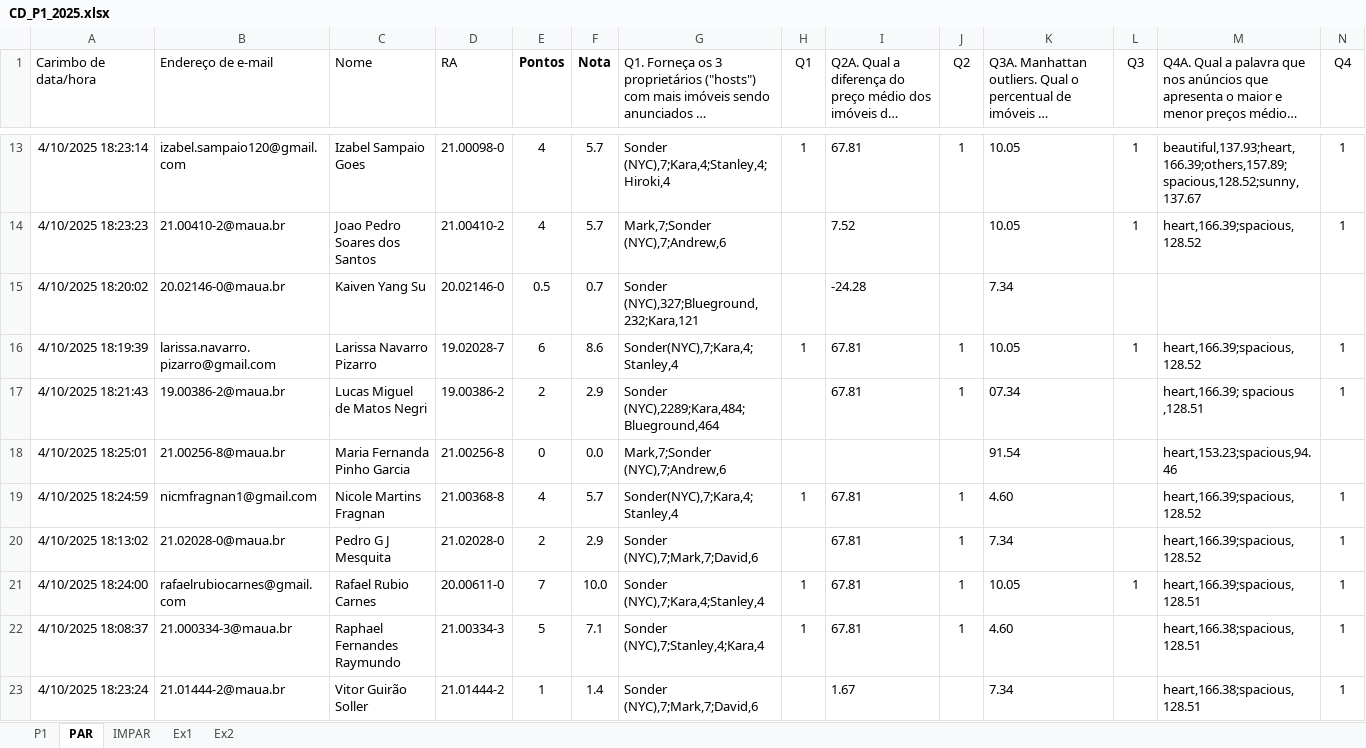
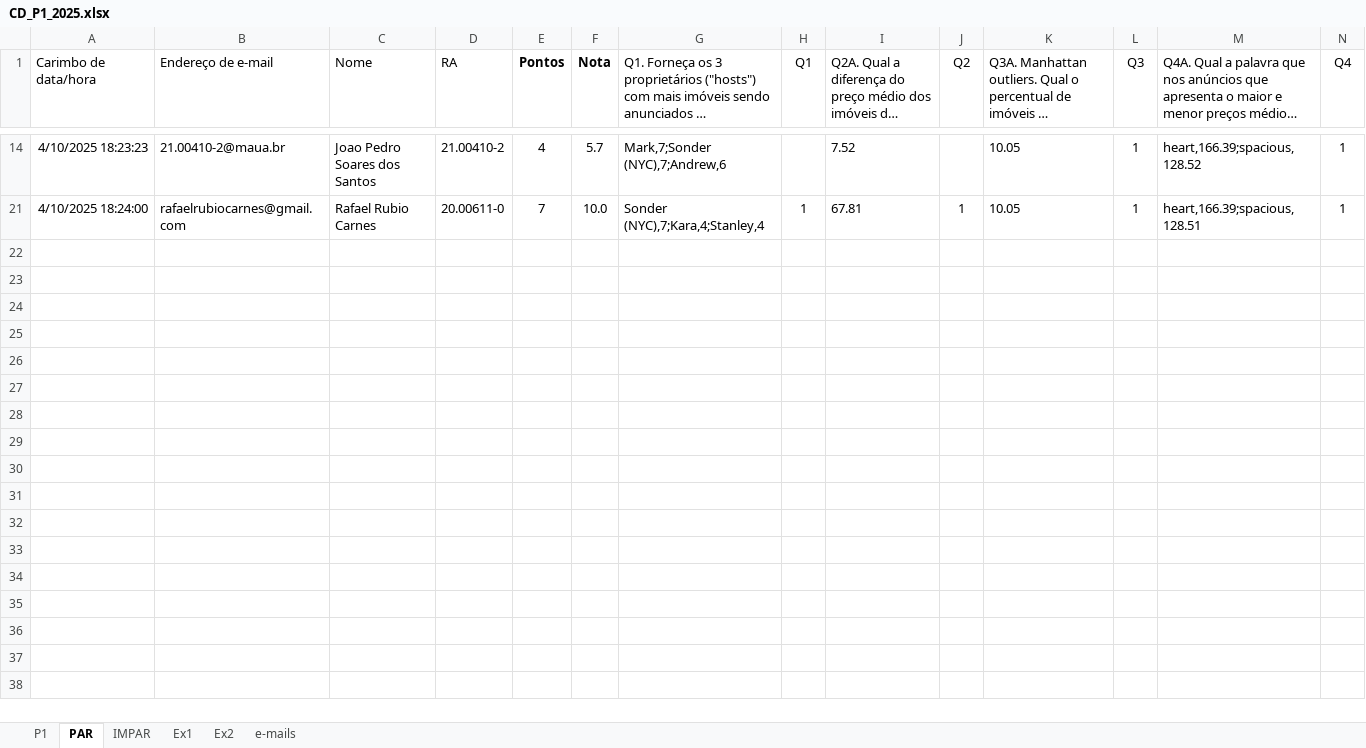
Before and after one commit to Rogerio-mack/IMT_CD_2025, an Excel workbook: CD_P1_2025.xlsx, sheet PAR, drawn as a sheet; only a part is shown, gaps mark what is left out; long unchanged cells end in …; values as stored, in another font and other column widths than the file's, no borders; table styles not drawn; rows hold the shown columns only; the diff covers the shown part only; the diff names each change by its address in the sheet, - before the commit and + after, or states it on an @@ line.

```diff
--- a/CD_P1_2025.xlsx (sheet PAR)
+++ b/CD_P1_2025.xlsx (sheet PAR)
+sheet tab: e-mails
@@ row 13 hidden: 4/10/2025 18:23:14 | izabel.sampaio120@gmail.com | Izabel Sampaio Goes | 21.00098-0 | 4 | 5.7 | Sonder (NYC),7;Kara,4;Stanley,4;Hiroki,4 | 1 | 67.81 | 1 | 10.05 | 1 | beautiful,137.93;heart,166.39;others,157.89;spacious,128.52;sunny,137.67 | 1 @@
@@ row 15 hidden: 4/10/2025 18:20:02 | 20.02146-0@maua.br | Kaiven Yang Su | 20.02146-0 | 0.5 | 0.7 | Sonder (NYC),327;Blueground,232;Kara,121 |  | -24.28 |  | 7.34 @@
@@ row 16 hidden: 4/10/2025 18:19:39 | larissa.navarro.pizarro@gmail.com | Larissa Navarro Pizarro | 19.02028-7 | 6 | 8.6 | Sonder(NYC),7;Kara,4;Stanley,4 | 1 | 67.81 | 1 | 10.05 | 1 | heart,166.39;spacious,128.52 | 1 @@
@@ row 17 hidden: 4/10/2025 18:21:43 | 19.00386-2@maua.br | Lucas Miguel de Matos Negri | 19.00386-2 | 2 | 2.9 | Sonder (NYC),2289;Kara,484; Blueground,464 |  | 67.81 | 1 | 07.34 |  | heart,166.39; spacious ,128.51 | 1 @@
@@ row 18 hidden: 4/10/2025 18:25:01 | 21.00256-8@maua.br | Maria Fernanda Pinho Garcia | 21.00256-8 | 0 | 0.0 | Mark,7;Sonder (NYC),7;Andrew,6 |  |  |  | 91.54 |  | heart,153.23;spacious,94.46 @@
@@ row 19 hidden: 4/10/2025 18:24:59 | nicmfragnan1@gmail.com | Nicole Martins Fragnan | 21.00368-8 | 4 | 5.7 | Sonder(NYC),7;Kara,4;Stanley,4 | 1 | 67.81 | 1 | 4.60 |  | heart,166.39;spacious,128.52 | 1 @@
@@ row 20 hidden: 4/10/2025 18:13:02 | 21.02028-0@maua.br | Pedro G J Mesquita | 21.02028-0 | 2 | 2.9 | Sonder (NYC),7;Mark,7;David,6 |  | 67.81 | 1 | 7.34 |  | heart,166.39;spacious,128.52 | 1 @@
@@ row 22 hidden: 4/10/2025 18:08:37 | 21.000334-3@maua.br | Raphael Fernandes Raymundo | 21.00334-3 | 5 | 7.1 | Sonder (NYC),7;Stanley,4;Kara,4 | 1 | 67.81 | 1 | 4.60 |  | heart,166.38;spacious,128.51 | 1 @@
@@ row 23 hidden: 4/10/2025 18:23:24 | 21.01444-2@maua.br | Vitor Guirão Soller | 21.01444-2 | 1 | 1.4 | Sonder (NYC),7;Mark,7;David,6 |  | 1.67 |  | 7.34 |  | heart,166.38;spacious,128.51 | 1 @@
```
Also changed, not shown: 8 hidden or unhidden rows elsewhere in this sheet, sheet IMPAR, sheet P1, sheet Ex1.
